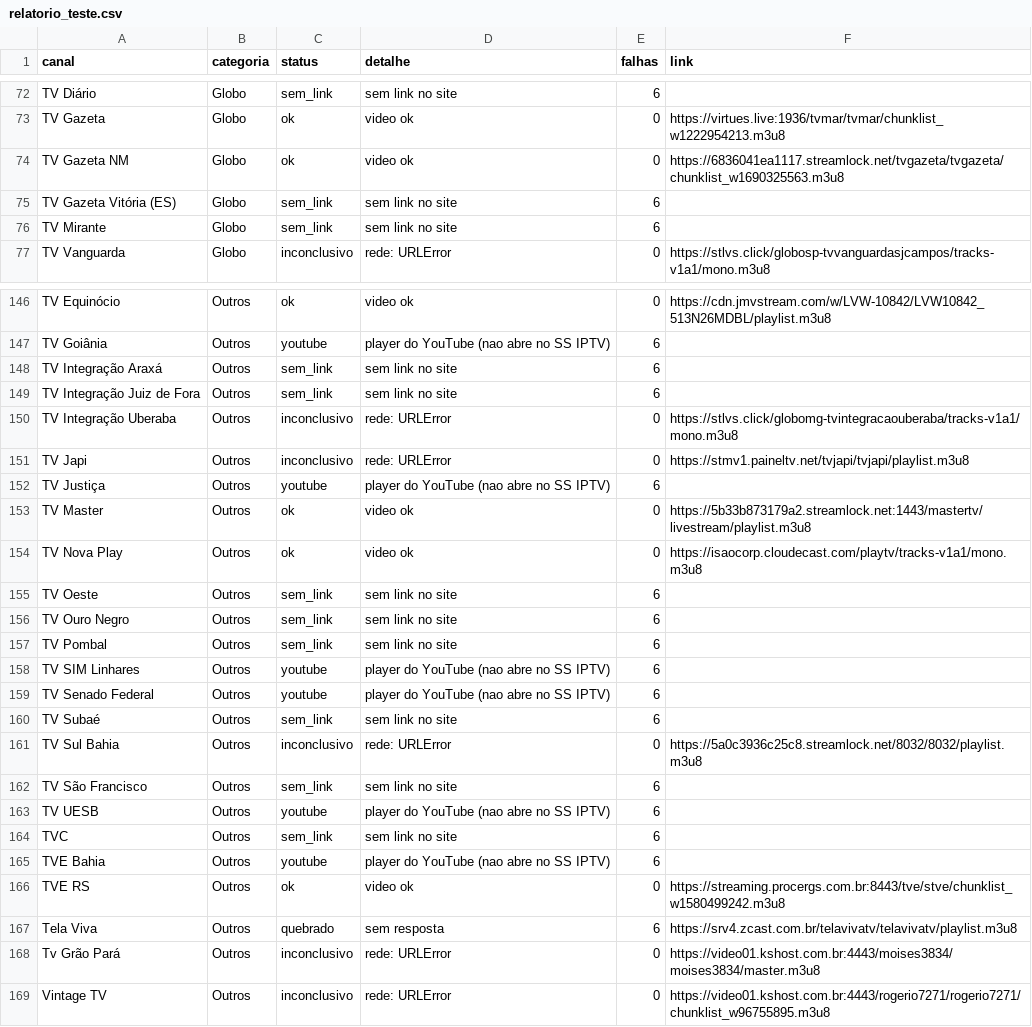
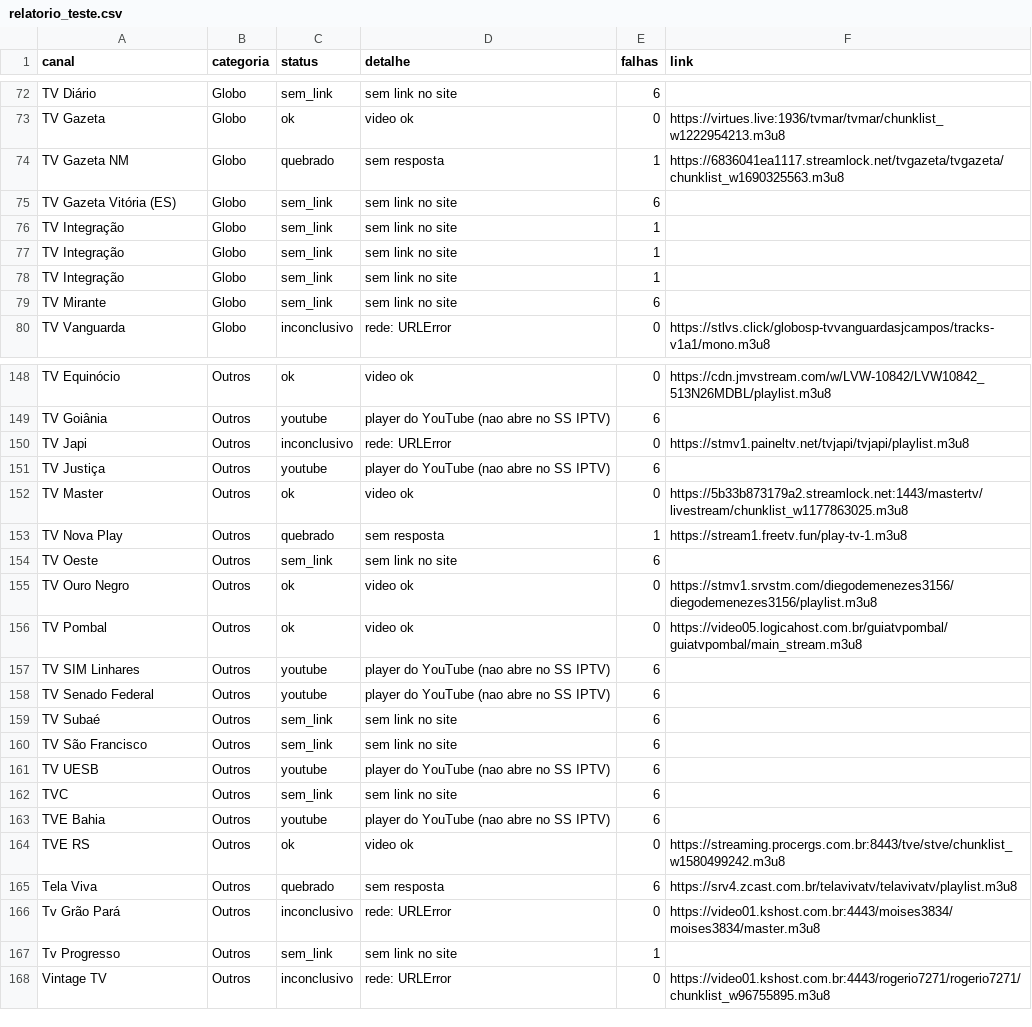
Before and after one commit to josemtocco/fotodicas, a CSV file: relatorio_teste.csv, drawn as a sheet; only a part is shown, gaps mark what is left out; the diff covers the shown part only.

```diff
--- a/relatorio_teste.csv
+++ b/relatorio_teste.csv
@@ -73,4 +73,7 @@ TV Diário;Globo;sem_link;sem link no site;6;
 TV Gazeta;Globo;ok;video ok;0;https://virtues.live:1936/tvmar/tvmar/chunklist_w1222954213.m3u8
-TV Gazeta NM;Globo;ok;video ok;0;https://6836041ea1117.streamlock.net/tvgazeta/tvgazeta/chunklist_w1690325563.m3u8
+TV Gazeta NM;Globo;quebrado;sem resposta;1;https://6836041ea1117.streamlock.net/tvgazeta/tvgazeta/chunklist_w1690325563.m3u8
 TV Gazeta Vitória (ES);Globo;sem_link;sem link no site;6;
+TV Integração;Globo;sem_link;sem link no site;1;
+TV Integração;Globo;sem_link;sem link no site;1;
+TV Integração;Globo;sem_link;sem link no site;1;
 TV Mirante;Globo;sem_link;sem link no site;6;
@@ -147,12 +149,9 @@ TV Equinócio;Outros;ok;video ok;0;https://cdn.jmvstream.com/w/LVW-10842/LVW1084
 TV Goiânia;Outros;youtube;player do YouTube (nao abre no SS IPTV);6;
-TV Integração Araxá;Outros;sem_link;sem link no site;6;
-TV Integração Juiz de Fora;Outros;sem_link;sem link no site;6;
-TV Integração Uberaba;Outros;inconclusivo;rede: URLError;0;https://stlvs.click/globomg-tvintegracaouberaba/tracks-v1a1/mono.m3u8
 TV Japi;Outros;inconclusivo;rede: URLError;0;https://stmv1.paineltv.net/tvjapi/tvjapi/playlist.m3u8
 TV Justiça;Outros;youtube;player do YouTube (nao abre no SS IPTV);6;
-TV Master;Outros;ok;video ok;0;https://5b33b873179a2.streamlock.net:1443/mastertv/livestream/playlist.m3u8
-TV Nova Play;Outros;ok;video ok;0;https://isaocorp.cloudecast.com/playtv/tracks-v1a1/mono.m3u8
+TV Master;Outros;ok;video ok;0;https://5b33b873179a2.streamlock.net:1443/mastertv/livestream/chunklist_w1177863025.m3u8
+TV Nova Play;Outros;quebrado;sem resposta;1;https://stream1.freetv.fun/play-tv-1.m3u8
 TV Oeste;Outros;sem_link;sem link no site;6;
-TV Ouro Negro;Outros;sem_link;sem link no site;6;
-TV Pombal;Outros;sem_link;sem link no site;6;
+TV Ouro Negro;Outros;ok;video ok;0;https://stmv1.srvstm.com/diegodemenezes3156/diegodemenezes3156/playlist.m3u8
+TV Pombal;Outros;ok;video ok;0;https://video05.logicahost.com.br/guiatvpombal/guiatvpombal/main_stream.m3u8
 TV SIM Linhares;Outros;youtube;player do YouTube (nao abre no SS IPTV);6;
@@ -160,3 +159,2 @@ TV Senado Federal;Outros;youtube;player do YouTube (nao abre no SS IPTV);6;
 TV Subaé;Outros;sem_link;sem link no site;6;
-TV Sul Bahia;Outros;inconclusivo;rede: URLError;0;https://5a0c3936c25c8.streamlock.net/8032/8032/playlist.m3u8
 TV São Francisco;Outros;sem_link;sem link no site;6;
@@ -168,2 +166,3 @@ Tela Viva;Outros;quebrado;sem resposta;6;https://srv4.zcast.com.br/telavivatv/te
 Tv Grão Pará;Outros;inconclusivo;rede: URLError;0;https://video01.kshost.com.br:4443/moises3834/moises3834/master.m3u8
+Tv Progresso;Outros;sem_link;sem link no site;1;
 Vintage TV;Outros;inconclusivo;rede: URLError;0;https://video01.kshost.com.br:4443/rogerio7271/rogerio7271/chunklist_w96755895.m3u8
```
Also changed, not shown: 2 added rows, 1 removed row and 19 edited cells elsewhere in this file, 2 other files.
